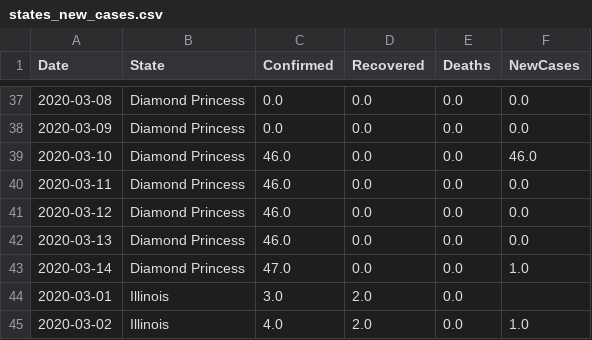
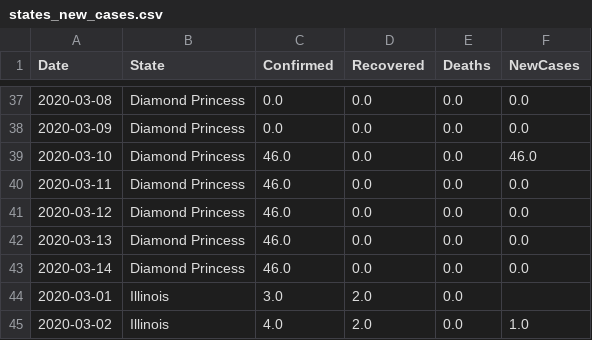
Before and after one commit to vitale232/COVID-19-Plots, a CSV file: output/CSVs/states_new_cases.csv, drawn as a sheet; only a part is shown, gaps mark what is left out.

Commit message:
Allow for Princess and Virgin Islands in state parsing

```diff
--- a/output/CSVs/states_new_cases.csv
+++ b/output/CSVs/states_new_cases.csv
@@ -42,3 +42,3 @@ Date,State,Confirmed,Recovered,Deaths,NewCases
 2020-03-13,Diamond Princess,46.0,0.0,0.0,0.0
-2020-03-14,Diamond Princess,47.0,0.0,0.0,1.0
+2020-03-14,Diamond Princess,46.0,0.0,0.0,0.0
 2020-03-01,Illinois,3.0,2.0,0.0,
```
Also changed, not shown: output/CSVs/usa_hot_spots.csv, output/CSVs/usa_state_cases.csv, 1 other file.
